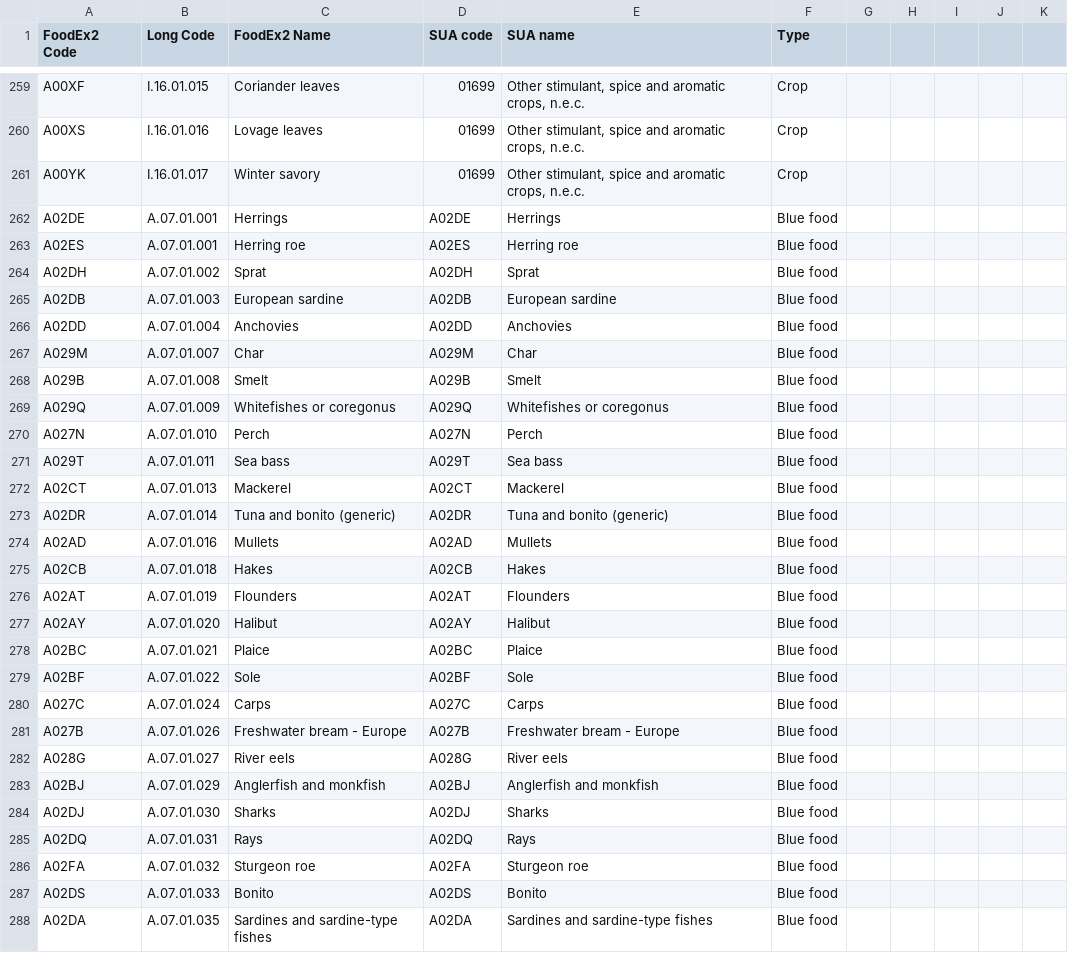
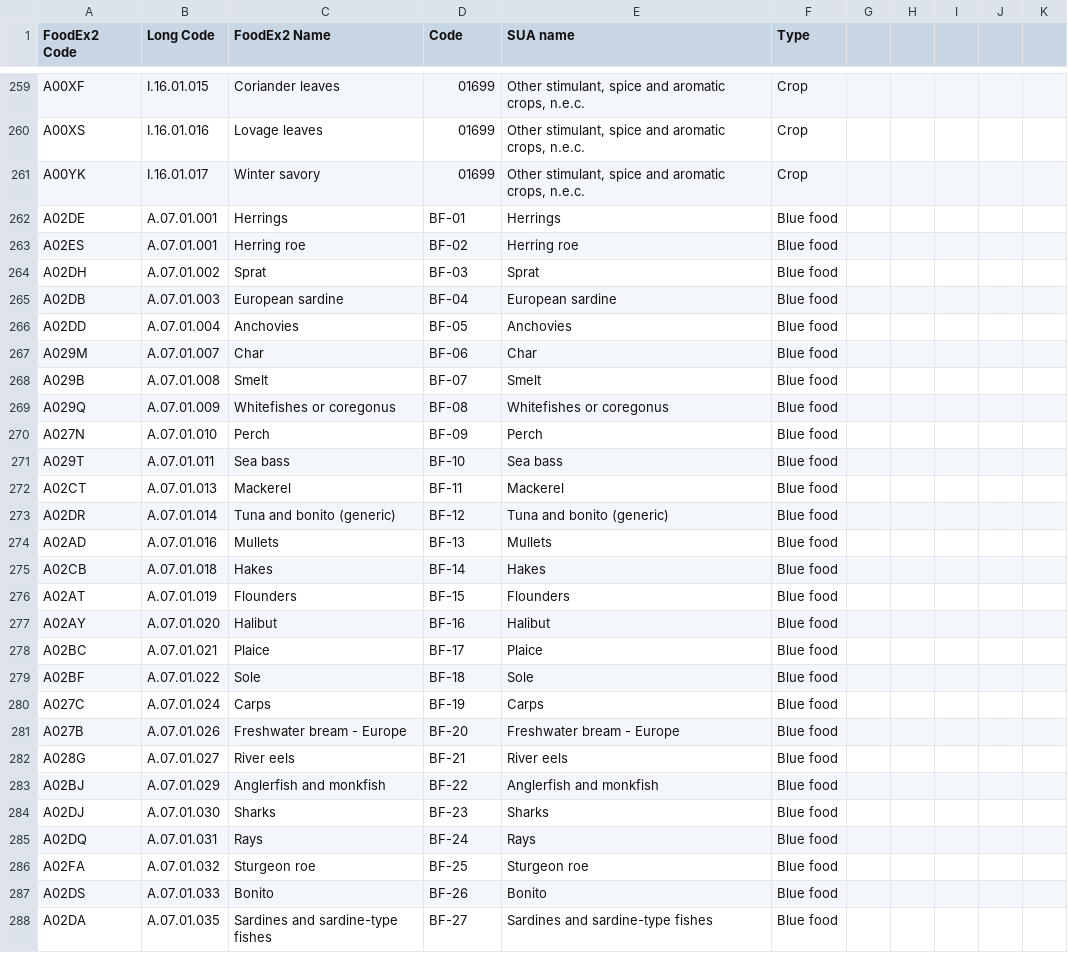
Before and after one commit to SLU-foodsystems/safad, a CSV file: data-preprocessing/rpc-to-sua.csv, drawn as a sheet; only a part is shown, gaps mark what is left out; the diff covers the shown part only.

Commit message:
Update rpc-to-sua translations

```diff
--- a/data-preprocessing/rpc-to-sua.csv
+++ b/data-preprocessing/rpc-to-sua.csv
@@ -1 +1 @@
-"FoodEx2 Code","Long Code ","FoodEx2 Name","SUA code","SUA name","Type",,,,,
+"FoodEx2 Code","Long Code ","FoodEx2 Name","Code","SUA name","Type",,,,,
@@ -261,28 +261,28 @@
 "A00YK","I.16.01.017","Winter savory","01699","Other stimulant, spice and aromatic crops, n.e.c.","Crop",,,,,
-"A02DE","A.07.01.001","Herrings","A02DE","Herrings","Blue food",,,,,
-"A02ES","A.07.01.001","Herring roe","A02ES","Herring roe","Blue food",,,,,
-"A02DH","A.07.01.002","Sprat","A02DH","Sprat","Blue food",,,,,
-"A02DB","A.07.01.003","European sardine","A02DB","European sardine","Blue food",,,,,
-"A02DD","A.07.01.004","Anchovies","A02DD","Anchovies","Blue food",,,,,
-"A029M","A.07.01.007","Char","A029M","Char","Blue food",,,,,
-"A029B","A.07.01.008","Smelt","A029B","Smelt","Blue food",,,,,
-"A029Q","A.07.01.009","Whitefishes or coregonus","A029Q","Whitefishes or coregonus","Blue food",,,,,
-"A027N","A.07.01.010","Perch","A027N","Perch","Blue food",,,,,
-"A029T","A.07.01.011","Sea bass","A029T","Sea bass","Blue food",,,,,
-"A02CT","A.07.01.013","Mackerel","A02CT","Mackerel","Blue food",,,,,
-"A02DR","A.07.01.014","Tuna and bonito (generic)","A02DR","Tuna and bonito (generic)","Blue food",,,,,
-"A02AD","A.07.01.016","Mullets","A02AD","Mullets","Blue food",,,,,
-"A02CB","A.07.01.018","Hakes","A02CB","Hakes","Blue food",,,,,
-"A02AT","A.07.01.019","Flounders","A02AT","Flounders","Blue food",,,,,
-"A02AY","A.07.01.020","Halibut","A02AY","Halibut","Blue food",,,,,
-"A02BC","A.07.01.021","Plaice","A02BC","Plaice","Blue food",,,,,
-"A02BF","A.07.01.022","Sole","A02BF","Sole","Blue food",,,,,
-"A027C","A.07.01.024","Carps","A027C","Carps","Blue food",,,,,
-"A027B","A.07.01.026","Freshwater bream - Europe","A027B","Freshwater bream - Europe","Blue food",,,,,
-"A028G","A.07.01.027","River eels","A028G","River eels","Blue food",,,,,
-"A02BJ","A.07.01.029","Anglerfish and monkfish","A02BJ","Anglerfish and monkfish","Blue food",,,,,
-"A02DJ","A.07.01.030","Sharks","A02DJ","Sharks","Blue food",,,,,
-"A02DQ","A.07.01.031","Rays","A02DQ","Rays","Blue food",,,,,
-"A02FA","A.07.01.032","Sturgeon roe","A02FA","Sturgeon roe","Blue food",,,,,
-"A02DS","A.07.01.033","Bonito","A02DS","Bonito","Blue food",,,,,
-"A02DA","A.07.01.035","Sardines and sardine-type fishes","A02DA","Sardines and sardine-type fishes","Blue food",,,,,
+"A02DE","A.07.01.001","Herrings","BF-01","Herrings","Blue food",,,,,
+"A02ES","A.07.01.001","Herring roe","BF-02","Herring roe","Blue food",,,,,
+"A02DH","A.07.01.002","Sprat","BF-03","Sprat","Blue food",,,,,
+"A02DB","A.07.01.003","European sardine","BF-04","European sardine","Blue food",,,,,
+"A02DD","A.07.01.004","Anchovies","BF-05","Anchovies","Blue food",,,,,
+"A029M","A.07.01.007","Char","BF-06","Char","Blue food",,,,,
+"A029B","A.07.01.008","Smelt","BF-07","Smelt","Blue food",,,,,
+"A029Q","A.07.01.009","Whitefishes or coregonus","BF-08","Whitefishes or coregonus","Blue food",,,,,
+"A027N","A.07.01.010","Perch","BF-09","Perch","Blue food",,,,,
+"A029T","A.07.01.011","Sea bass","BF-10","Sea bass","Blue food",,,,,
+"A02CT","A.07.01.013","Mackerel","BF-11","Mackerel","Blue food",,,,,
+"A02DR","A.07.01.014","Tuna and bonito (generic)","BF-12","Tuna and bonito (generic)","Blue food",,,,,
+"A02AD","A.07.01.016","Mullets","BF-13","Mullets","Blue food",,,,,
+"A02CB","A.07.01.018","Hakes","BF-14","Hakes","Blue food",,,,,
+"A02AT","A.07.01.019","Flounders","BF-15","Flounders","Blue food",,,,,
+"A02AY","A.07.01.020","Halibut","BF-16","Halibut","Blue food",,,,,
+"A02BC","A.07.01.021","Plaice","BF-17","Plaice","Blue food",,,,,
+"A02BF","A.07.01.022","Sole","BF-18","Sole","Blue food",,,,,
+"A027C","A.07.01.024","Carps","BF-19","Carps","Blue food",,,,,
+"A027B","A.07.01.026","Freshwater bream - Europe","BF-20","Freshwater bream - Europe","Blue food",,,,,
+"A028G","A.07.01.027","River eels","BF-21","River eels","Blue food",,,,,
+"A02BJ","A.07.01.029","Anglerfish and monkfish","BF-22","Anglerfish and monkfish","Blue food",,,,,
+"A02DJ","A.07.01.030","Sharks","BF-23","Sharks","Blue food",,,,,
+"A02DQ","A.07.01.031","Rays","BF-24","Rays","Blue food",,,,,
+"A02FA","A.07.01.032","Sturgeon roe","BF-25","Sturgeon roe","Blue food",,,,,
+"A02DS","A.07.01.033","Bonito","BF-26","Bonito","Blue food",,,,,
+"A02DA","A.07.01.035","Sardines and sardine-type fishes","BF-27","Sardines and sardine-type fishes","Blue food",,,,,
```
Also changed, not shown: 6 added rows and 51 edited cells elsewhere in this file.
